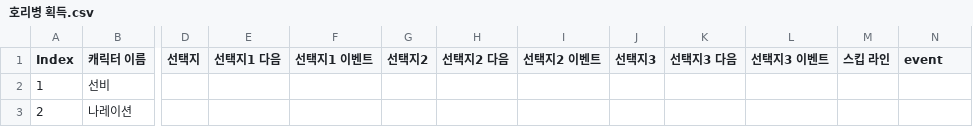
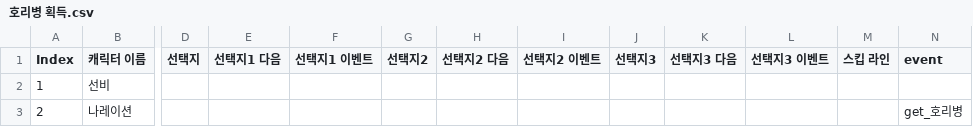
Before and after one commit to TrashTrain/AdvencedCapstoneProject, a CSV file: Assets/Dialogue/Resources/호리병 획득.csv, drawn as a sheet; only a part is shown, gaps mark what is left out; the diff names each change by its address in the sheet, - before the commit and + after, or states it on an @@ line.

```diff
--- a/Assets/Dialogue/Resources/호리병 획득.csv
+++ b/Assets/Dialogue/Resources/호리병 획득.csv
-N3 (event): (empty)
+N3 (event): get_호리병
```
Also changed, not shown: Assets/Dialogue/Resources/곶감 획득.csv, Assets/Dialogue/Resources/떡 획득.csv, 21 other files.
